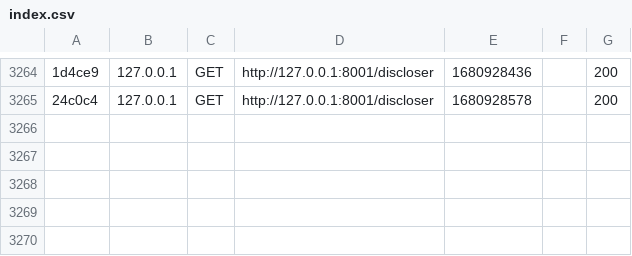
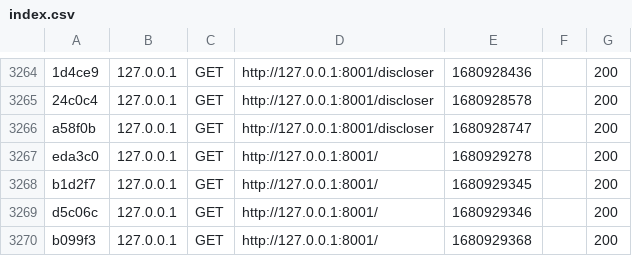
Before and after one commit to oling-mapsi/olingweb, a CSV file: var/cache/dev/profiler/index.csv, drawn as a sheet; only a part is shown, gaps mark what is left out; the diff names each change by its address in the sheet, - before the commit and + after, or states it on an @@ line.

```diff
--- a/var/cache/dev/profiler/index.csv
+++ b/var/cache/dev/profiler/index.csv
+row 3266: a58f0b | 127.0.0.1 | GET | http://127.0.0.1:8001/discloser | 1680928747 |  | 200
+row 3267: eda3c0 | 127.0.0.1 | GET | http://127.0.0.1:8001/ | 1680929278 |  | 200
+row 3268: b1d2f7 | 127.0.0.1 | GET | http://127.0.0.1:8001/ | 1680929345 |  | 200
+row 3269: d5c06c | 127.0.0.1 | GET | http://127.0.0.1:8001/ | 1680929346 |  | 200
+row 3270: b099f3 | 127.0.0.1 | GET | http://127.0.0.1:8001/ | 1680929368 |  | 200
```
Also changed, not shown: 4 other files.
